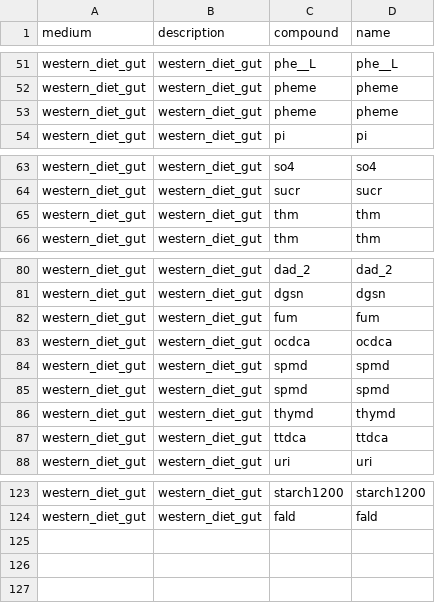
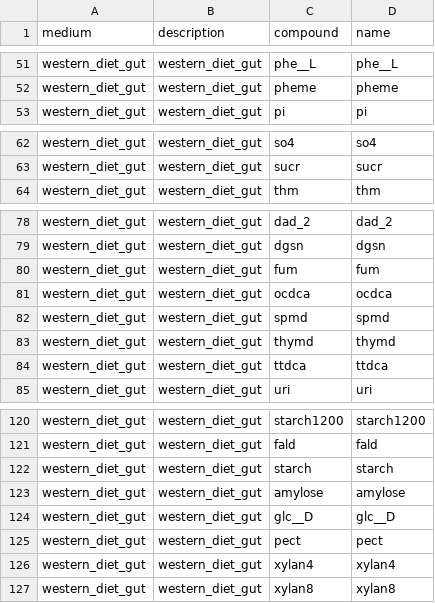
Before and after one commit to vrmarcelino/MetaModels, a TSV file: Snakemake/4_CarveMe/western_diet_carveme.tsv, drawn as a sheet; only a part is shown, gaps mark what is left out.

```diff
--- a/Snakemake/4_CarveMe/western_diet_carveme.tsv
+++ b/Snakemake/4_CarveMe/western_diet_carveme.tsv
@@ -52,3 +52,2 @@ western_diet_gut	western_diet_gut	phe__L	phe__L
 western_diet_gut	western_diet_gut	pheme	pheme
-western_diet_gut	western_diet_gut	pheme	pheme
 western_diet_gut	western_diet_gut	pi	pi
@@ -64,3 +63,2 @@ western_diet_gut	western_diet_gut	so4	so4
 western_diet_gut	western_diet_gut	sucr	sucr
-western_diet_gut	western_diet_gut	thm	thm
 western_diet_gut	western_diet_gut	thm	thm
@@ -83,3 +81,2 @@ western_diet_gut	western_diet_gut	fum	fum
 western_diet_gut	western_diet_gut	ocdca	ocdca
-western_diet_gut	western_diet_gut	spmd	spmd
 western_diet_gut	western_diet_gut	spmd	spmd
@@ -124 +121,7 @@ western_diet_gut	western_diet_gut	starch1200	starch1200
 western_diet_gut	western_diet_gut	fald	fald
+western_diet_gut	western_diet_gut	starch	starch
+western_diet_gut	western_diet_gut	amylose	amylose
+western_diet_gut	western_diet_gut	glc__D	glc__D
+western_diet_gut	western_diet_gut	pect	pect
+western_diet_gut	western_diet_gut	xylan4	xylan4
+western_diet_gut	western_diet_gut	xylan8	xylan8
```
Also changed, not shown: 1 other file.
